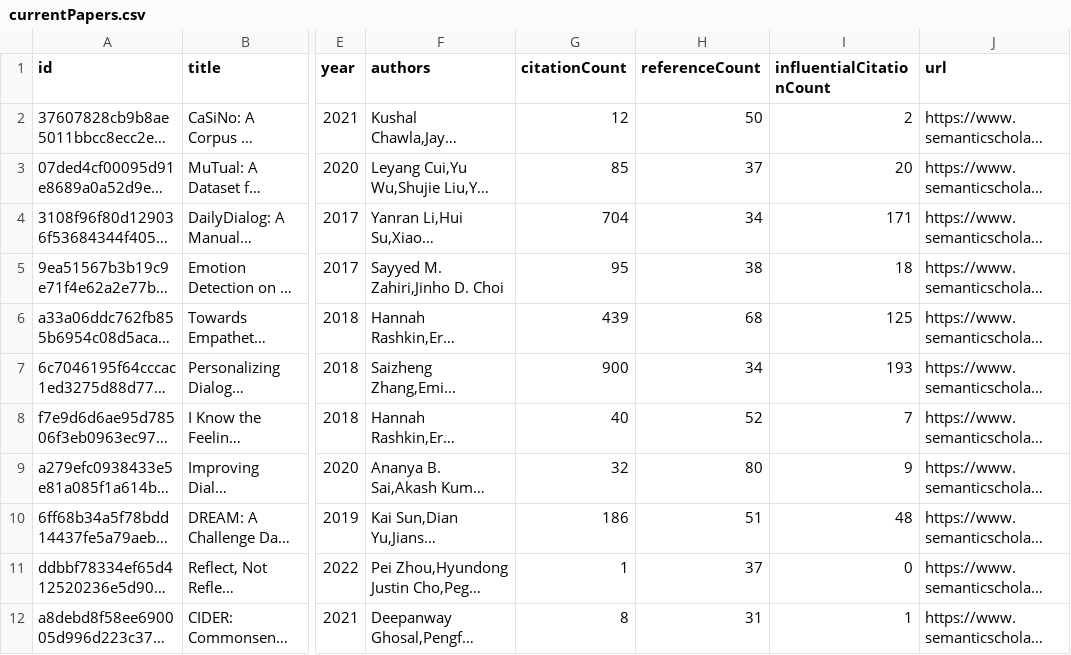
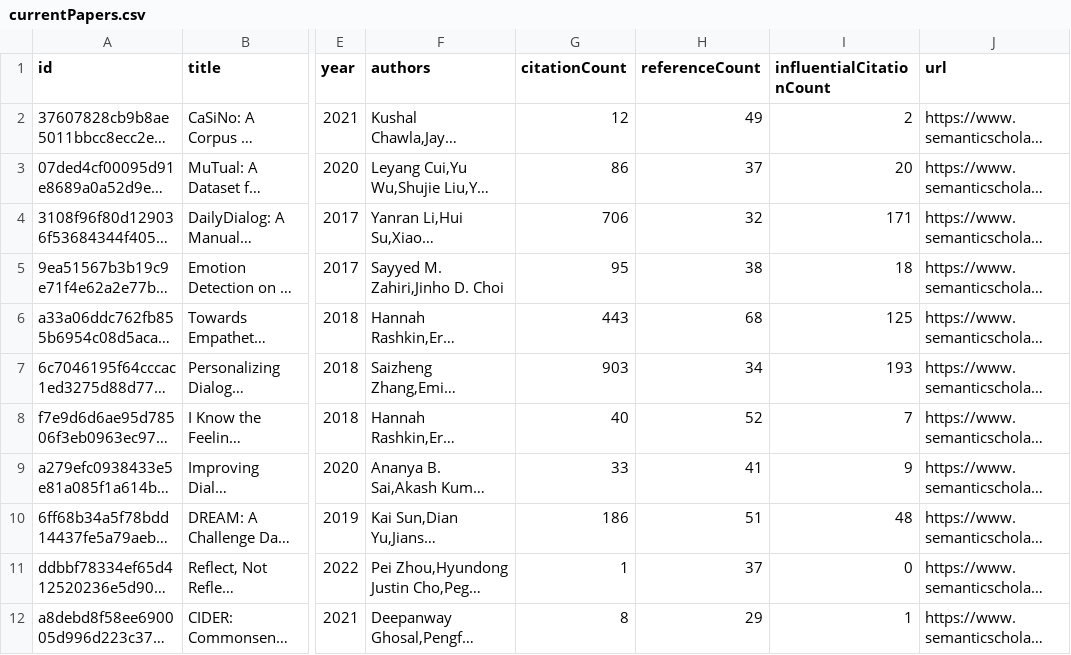
Before and after one commit to avi-jit/pegah-lit-review, a CSV file: data/currentPapers.csv, drawn as a sheet; only a part is shown, gaps mark what is left out; long unchanged cells end in …; the diff names each change by its address in the sheet, - before the commit and + after, or states it on an @@ line.

Commit message:
Update paper data

```diff
--- a/data/currentPapers.csv
+++ b/data/currentPapers.csv
-H2 (referenceCount): 50
+H2 (referenceCount): 49
-G3 (citationCount): 85
+G3 (citationCount): 86
-G4 (citationCount): 704
+G4 (citationCount): 706
-H4 (referenceCount): 34
+H4 (referenceCount): 32
-G6 (citationCount): 439
+G6 (citationCount): 443
-G7 (citationCount): 900
+G7 (citationCount): 903
-G9 (citationCount): 32
+G9 (citationCount): 33
-H9 (referenceCount): 80
+H9 (referenceCount): 41
-H12 (referenceCount): 31
+H12 (referenceCount): 29
```
Also changed, not shown: 2 other files.
